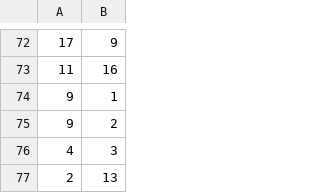
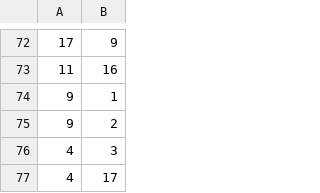
Before and after one commit to VeljkoW/Student-Service, a CSV file: CLI/Data/StudentSubject.csv, drawn as a sheet; only a part is shown, gaps mark what is left out.

```diff
--- a/CLI/Data/StudentSubject.csv
+++ b/CLI/Data/StudentSubject.csv
@@ -76,2 +76,2 @@
 4|3
-2|13
+4|17
```
Also changed, not shown: CLI/Data/ExamGrades.csv, 3 other files.
